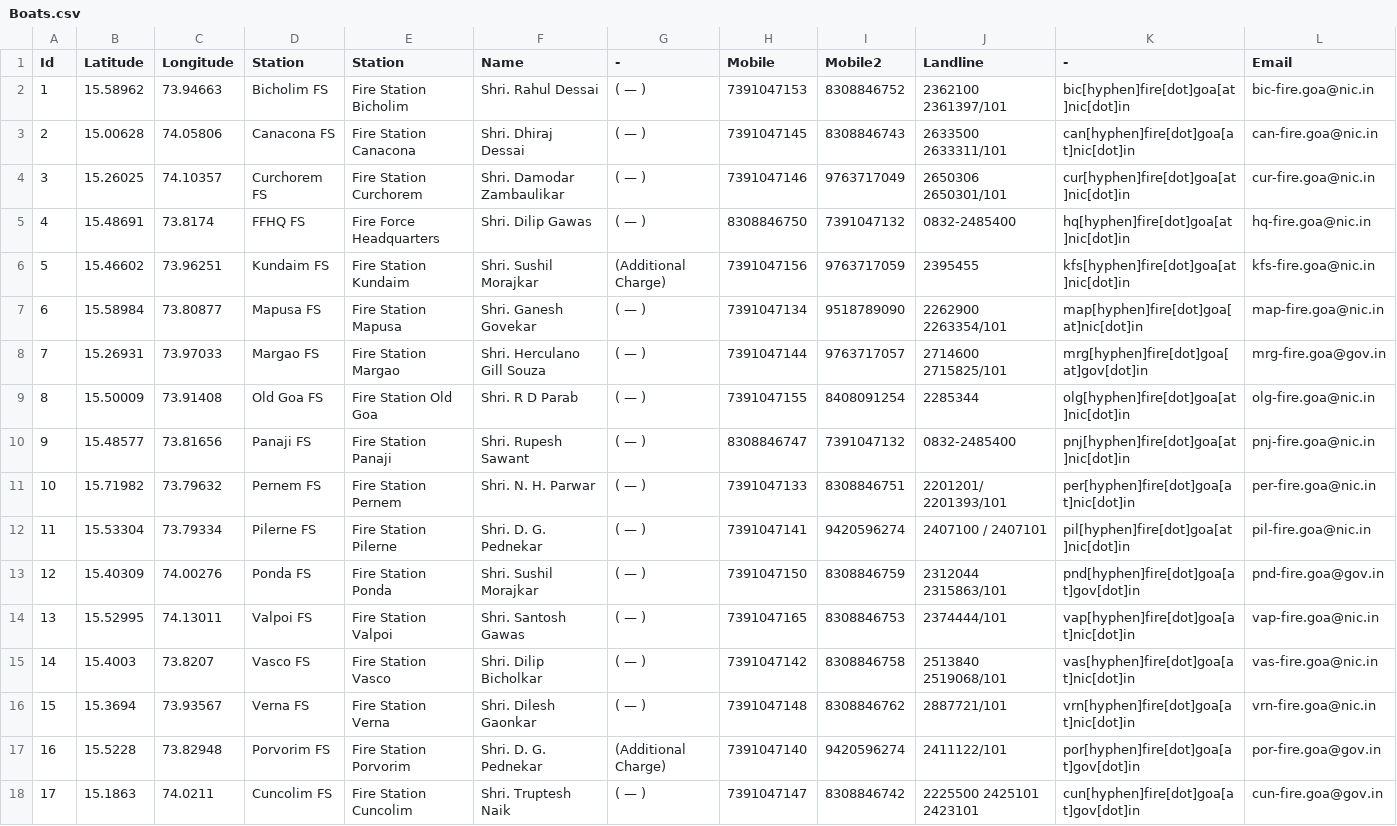
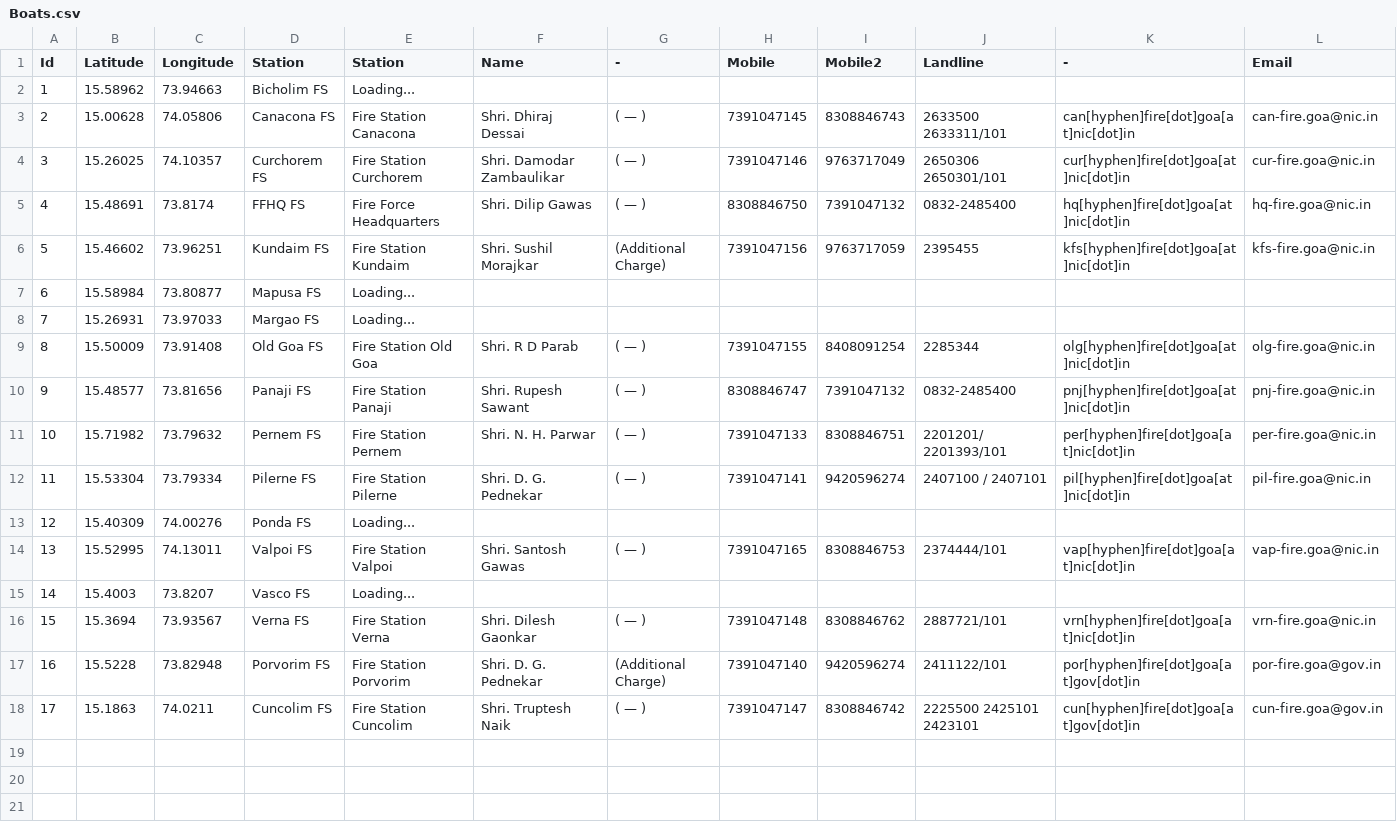
Before and after one commit to alansaviolobo/google-sheets-to-json-converter, a CSV file: data/Boats.csv, drawn as a sheet.

```diff
--- a/data/Boats.csv
+++ b/data/Boats.csv
@@ -1,3 +1,3 @@
 Id,Latitude,Longitude,Station,Station,Name,-,Mobile,Mobile2,Landline,-,Email
-1,15.58962,73.94663,Bicholim FS,Fire Station Bicholim,Shri. Rahul Dessai,( — ),7391047153,8308846752,2362100 2361397/101,bic[hyphen]fire[dot]goa[at]nic[dot]in,bic-fire.goa@nic.in
+1,15.58962,73.94663,Bicholim FS,Loading...,,,,,,,
 2,15.00628,74.05806,Canacona FS,Fire Station Canacona,Shri. Dhiraj Dessai,( — ),7391047145,8308846743,2633500 2633311/101,can[hyphen]fire[dot]goa[at]nic[dot]in,can-fire.goa@nic.in
@@ -6,4 +6,4 @@ Id,Latitude,Longitude,Station,Station,Name,-,Mobile,Mobile2,Landline,-,Email
 5,15.46602,73.96251,Kundaim FS,Fire Station Kundaim,Shri. Sushil Morajkar,(Additional Charge),7391047156,9763717059,2395455,kfs[hyphen]fire[dot]goa[at]nic[dot]in,kfs-fire.goa@nic.in
-6,15.58984,73.80877,Mapusa FS,Fire Station Mapusa,Shri. Ganesh Govekar,( — ),7391047134,9518789090,2262900 2263354/101,map[hyphen]fire[dot]goa[at]nic[dot]in,map-fire.goa@nic.in
-7,15.26931,73.97033,Margao FS,Fire Station Margao,Shri. Herculano Gill Souza,( — ),7391047144,9763717057,2714600 2715825/101,mrg[hyphen]fire[dot]goa[at]gov[dot]in,mrg-fire.goa@gov.in
+6,15.58984,73.80877,Mapusa FS,Loading...,,,,,,,
+7,15.26931,73.97033,Margao FS,Loading...,,,,,,,
 8,15.50009,73.91408,Old Goa FS,Fire Station Old Goa, Shri. R D Parab,( — ),7391047155,8408091254,2285344,olg[hyphen]fire[dot]goa[at]nic[dot]in,olg-fire.goa@nic.in
@@ -12,5 +12,5 @@ Id,Latitude,Longitude,Station,Station,Name,-,Mobile,Mobile2,Landline,-,Email
 11,15.53304,73.79334,Pilerne FS,Fire Station Pilerne,Shri. D. G. Pednekar,( — ),7391047141,9420596274,2407100 / 2407101,pil[hyphen]fire[dot]goa[at]nic[dot]in,pil-fire.goa@nic.in
-12,15.40309,74.00276,Ponda FS,Fire Station Ponda,Shri. Sushil Morajkar,( — ),7391047150,8308846759,2312044 2315863/101,pnd[hyphen]fire[dot]goa[at]gov[dot]in,pnd-fire.goa@gov.in
+12,15.40309,74.00276,Ponda FS,Loading...,,,,,,,
 13,15.52995,74.13011,Valpoi FS,Fire Station Valpoi,Shri. Santosh Gawas,( — ),7391047165,8308846753,2374444/101,vap[hyphen]fire[dot]goa[at]nic[dot]in,vap-fire.goa@nic.in
-14,15.4003,73.8207,Vasco FS,Fire Station Vasco, Shri. Dilip Bicholkar,( — ),7391047142,8308846758,2513840 2519068/101,vas[hyphen]fire[dot]goa[at]nic[dot]in,vas-fire.goa@nic.in
+14,15.4003,73.8207,Vasco FS,Loading...,,,,,,,
 15,15.3694,73.93567,Verna FS,Fire Station Verna,Shri. Dilesh Gaonkar,( — ),7391047148,8308846762,2887721/101,vrn[hyphen]fire[dot]goa[at]nic[dot]in,vrn-fire.goa@nic.in
```
Also changed, not shown: data/Dam-Levels.csv, data/Police-Stations.csv, 11 other files.
